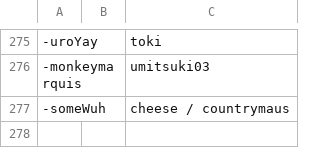
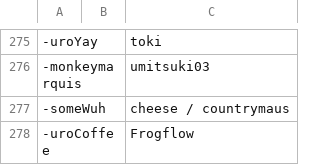
Before and after one commit to goobert/yno-commumoji-data, a CSV file: config.csv, drawn as a sheet; only a part is shown, gaps mark what is left out.

Commit message:
add uroCoffee by FrogFlow (#197)

```diff
--- a/config.csv
+++ b/config.csv
@@ -277 +277,2 @@
 -someWuh,,cheese / countrymaus
+-uroCoffee,,Frogflow
```
Also changed, not shown: 1 other file.
